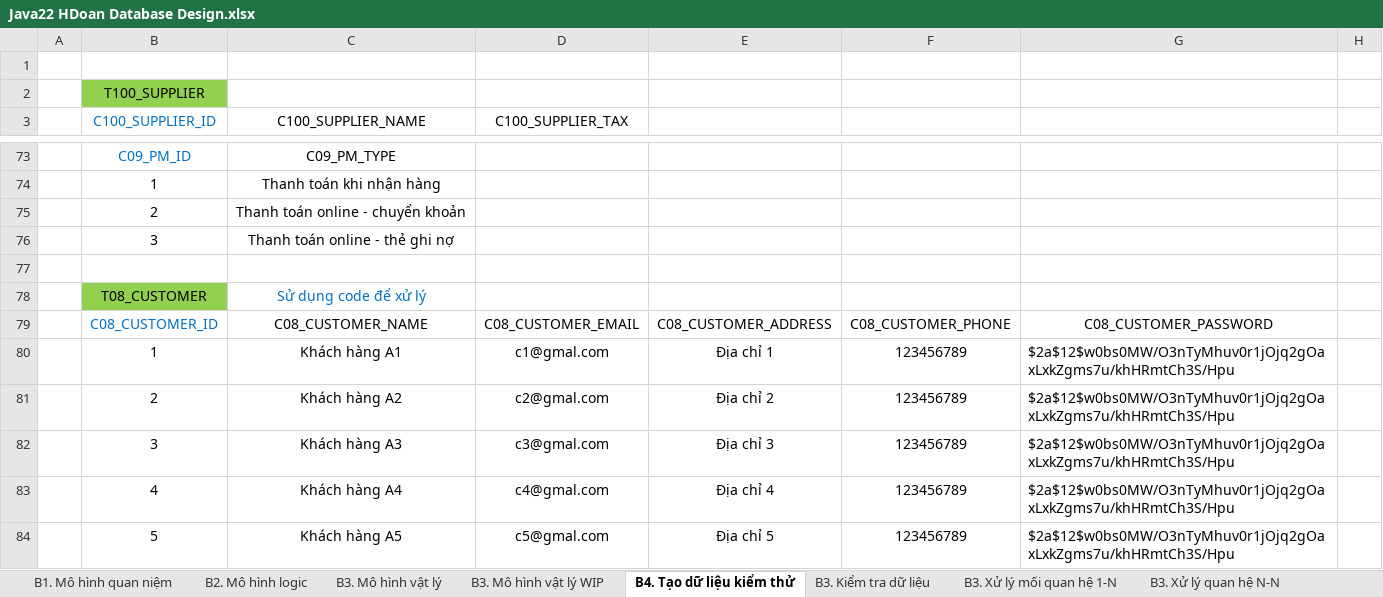
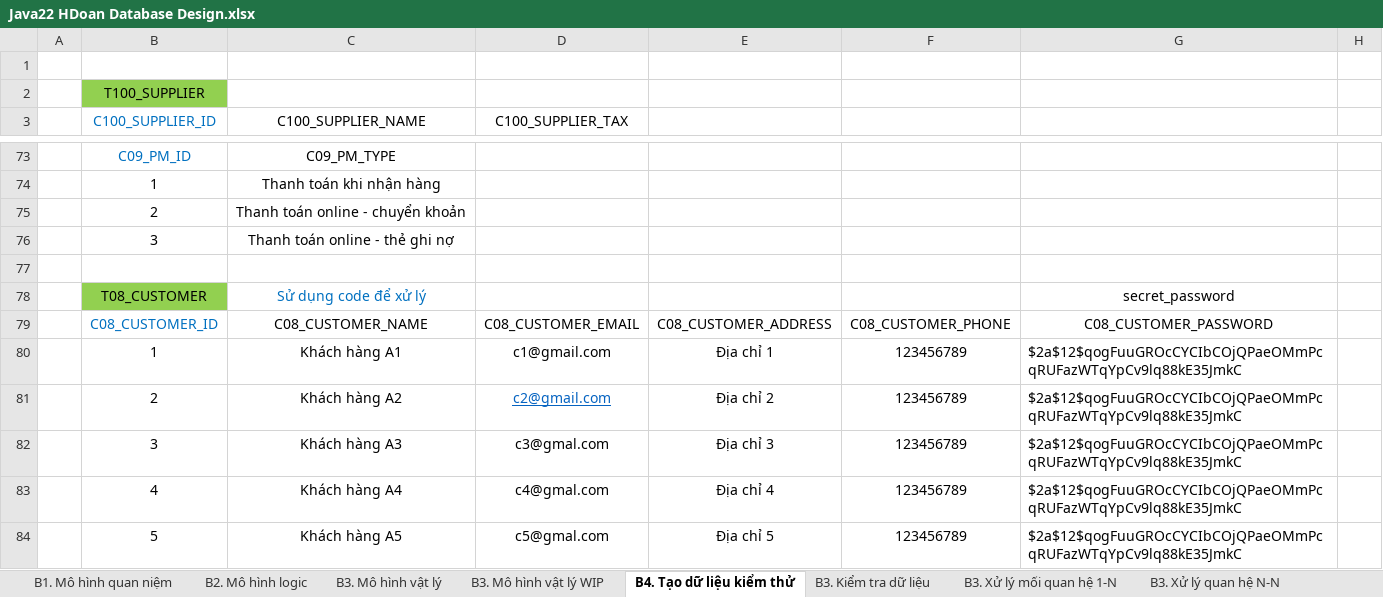
Before and after one commit to j4tdn/java22-repository, an Excel workbook: java22 database design/Java22 HDoan Database Design.xlsx, sheet B4. Tạo dữ liệu kiểm thử, drawn as a sheet; only a part is shown, gaps mark what is left out; values as stored, in another font and other column widths than the file's, no borders; the diff covers the shown part only; the diff names each change by its address in the sheet, - before the commit and + after, or states it on an @@ line.

```diff
--- a/java22 database design/Java22 HDoan Database Design.xlsx (sheet B4. Tạo dữ liệu kiểm thử)
+++ b/java22 database design/Java22 HDoan Database Design.xlsx (sheet B4. Tạo dữ liệu kiểm thử)
-G78: (empty)
+G78: secret_password
-D80 (C100_SUPPLIER_TAX): c1@gmal.com
+D80 (C100_SUPPLIER_TAX): c1@gmail.com
-G80:G84: $2a$12$w0bs0MW/O3nTyMhuv0r1jOjq2gOaxLxkZgms7u/khHRmtCh3S/Hpu
+G80:G84: $2a$12$qogFuuGROcCYCIbCOjQPaeOMmPcqRUFazWTqYpCv9lq88kE35JmkC
-D81 (C100_SUPPLIER_TAX): c2@gmal.com
+D81 (C100_SUPPLIER_TAX): c2@gmail.com
@@ D81 underline: off → on, text colour: black → #0563C1 @@
```
Also changed, not shown: 9 edited cells elsewhere in this sheet, 8 other files.
